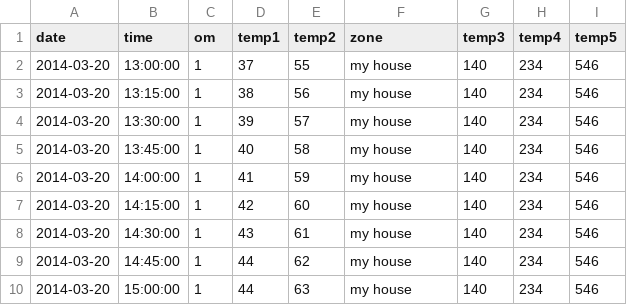
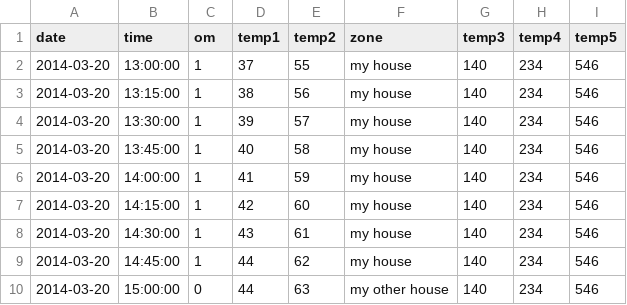
Before and after one commit to alejoto/smartChartv1, a CSV file: public/support files/cvs test files/unsorted columns/Unsorted 1.csv, drawn as a sheet.

```diff
--- a/public/support files/cvs test files/unsorted columns/Unsorted 1.csv
+++ b/public/support files/cvs test files/unsorted columns/Unsorted 1.csv
@@ -9,2 +9,2 @@ date,time,om,temp1,temp2,zone,temp3,temp4,temp5
 2014-03-20,14:45:00,1,44,62,my house,140,234,546
-2014-03-20,15:00:00,1,44,63,my house,140,234,546
+2014-03-20,15:00:00,0,44,63,my other house,140,234,546
```
Also changed, not shown: 3 other files.
